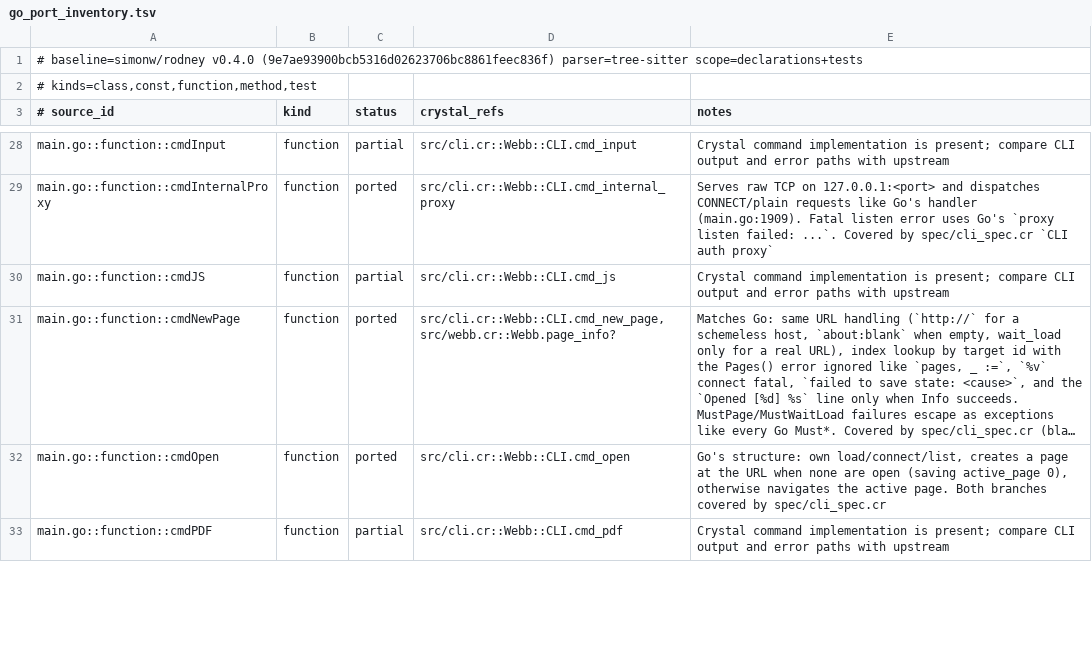
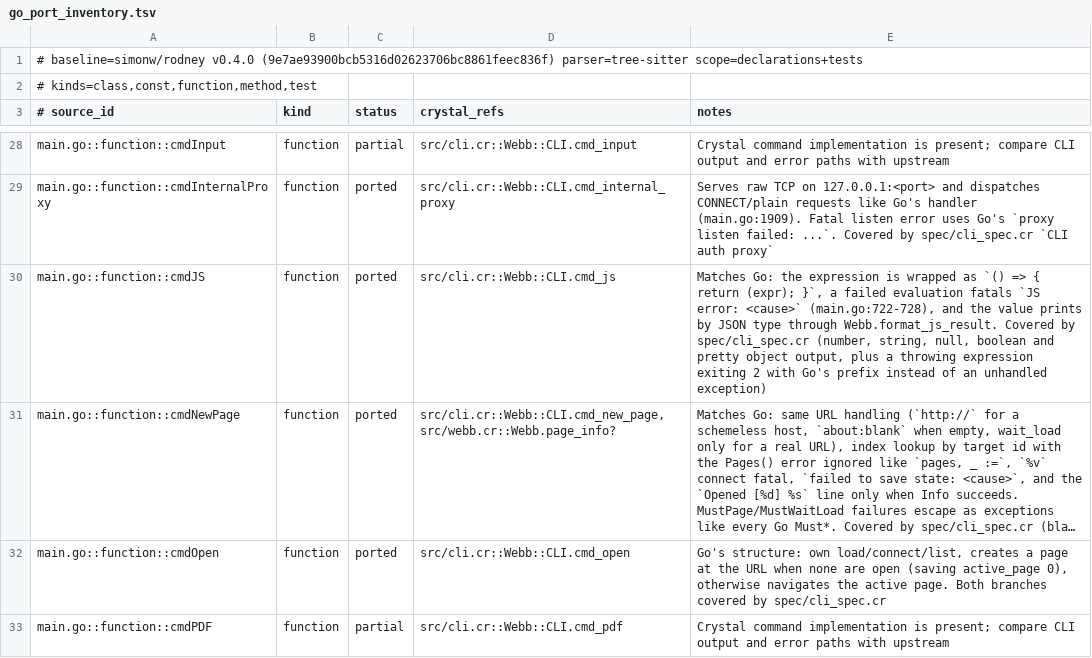
Before and after one commit to dsisnero/webb, a TSV file: plans/inventory/go_port_inventory.tsv, drawn as a sheet; only a part is shown, gaps mark what is left out; long unchanged cells end in …; the diff names each change by its address in the sheet, - before the commit and + after, or states it on an @@ line.

Commit message:
port: give js Go's JS error fatal
- cmd_js evaluated the wrapped expression bare, so a throwing expression
  escaped as an unhandled exception (exit 1) where Go prints
  `error: JS error: <cause>` and exits 2 (main.go:722-728).
- spec/cli_spec.cr: RED first — `js "nope()"` (a runtime ReferenceError,
  valid syntax inside Go's `() => { return (expr); }` wrapper) exited 1,
  the spec wants 2. GREEN after begin/rescue/Webb.fatal around page.eval.
- coverage: the value switch through the CLI for the first time — `1 + 1`
  -> 2, `'hi'` -> hi, `null` -> null, `true` -> true, `({a: 1})` -> two-space
  pretty JSON — plus the throwing expression asserting Go's `JS error: `
  prefix and no `Unhandled exception` line. Detail text after the prefix
  comes from rod's EvalError, as it does from Go's rod.
- ledger: cmdJS -> ported with the src/cli.cr ref.
- plans: cmdJS moved to history-cli.md, counts refreshed (53 ported / 23
  partial, 167 examples), next up is cmdClick, whose red is reachable the
  same way.

Gates: make format pass; make lint pass (5 files); make test 167 examples,
0 failures; make build; make inventory pass (82 curated / 83 source /
63 tests, chiasmus-tree-sitter).

Upstream: simonw/rodney v0.4.0 (9e7ae93900bcb5316d02623706bc8861feec836f)

```diff
--- a/plans/inventory/go_port_inventory.tsv
+++ b/plans/inventory/go_port_inventory.tsv
-C30 (status): partial
+C30 (status): ported
-E30 (notes): Crystal command implementation is present; compare CLI output and error paths with upstream
+E30 (notes): Matches Go: the expression is wrapped as `() => { return (expr); }`, a failed evaluation fatals `JS error: <cause>` (main.go:722-728), and the value prints by JSON type through Webb.format_js_result. Covered by spec/cli_spec.cr (number, string, null, boolean and pretty object output, plus a throwing expression exiting 2 with Go's prefix instead of an unhandled exception)
```
Also changed, not shown: 4 other files.
